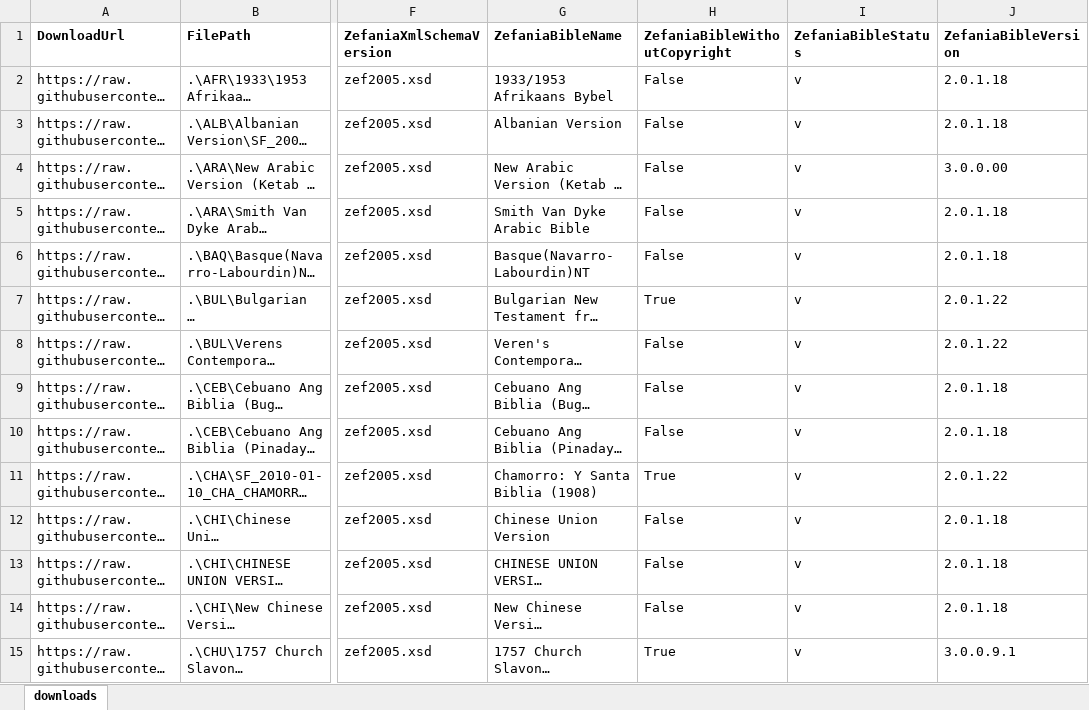
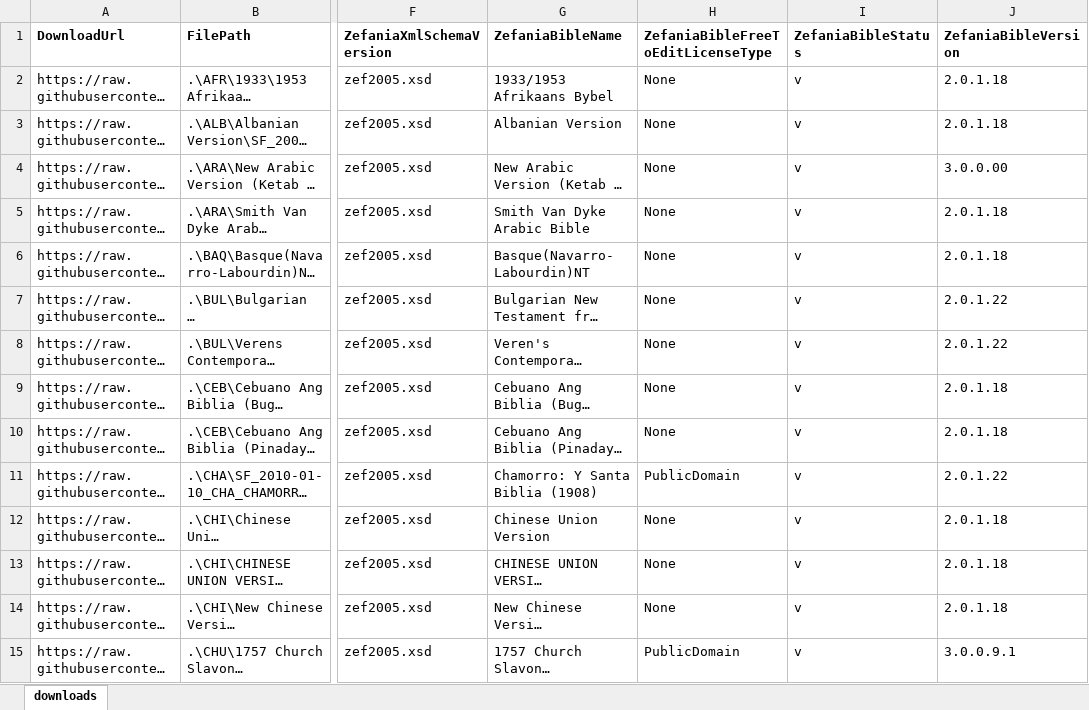
Before and after one commit to kohelet-net-admin/zefania-xml-bibles, an Excel workbook: Bibles/index.xlsx, sheet downloads, drawn as a sheet; only a part is shown, gaps mark what is left out; long unchanged cells end in …; values as stored, in another font and other column widths than the file's, no borders; the diff covers the shown part only; the diff names each change by its address in the sheet, - before the commit and + after, or states it on an @@ line.

Commit message:
Identify edit permission instead of incorrect copyright status

```diff
--- a/Bibles/index.xlsx (sheet downloads)
+++ b/Bibles/index.xlsx (sheet downloads)
-H1: ZefaniaBibleWithoutCopyright
+H1: ZefaniaBibleFreeToEditLicenseType
-H2:H6: False
+H2:H6: None
-H7: True
+H7: None
-H8:H10: False
+H8:H10: None
-H11: True
+H11: PublicDomain
-H12:H14: False
+H12:H14: None
-H15: True
+H15: PublicDomain
```
Also changed, not shown: 224 edited cells elsewhere in this sheet, 3 other files.
